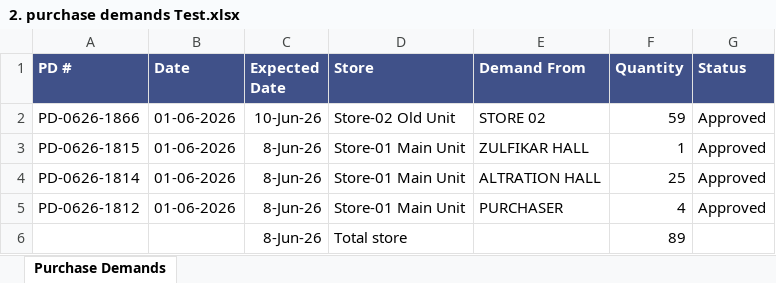
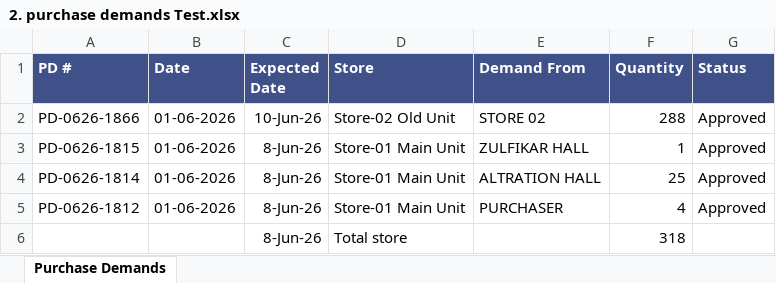
Before and after one commit to aadilfca/Data-Analyst, an Excel workbook: uploads/2. purchase demands Test.xlsx, sheet Purchase Demands, drawn as a sheet; values as stored, in another font and other column widths than the file's, no borders; the diff names each change by its address in the sheet, - before the commit and + after, or states it on an @@ line.

```diff
--- a/uploads/2. purchase demands Test.xlsx (sheet Purchase Demands)
+++ b/uploads/2. purchase demands Test.xlsx (sheet Purchase Demands)
-F2 (Quantity): 59
+F2 (Quantity): 288
-F6 (Quantity): 89
+F6 (Quantity): 318
```
Also changed, not shown: uploads/3. Purchase Orders Test.xlsx, uploads/4. Gate Pass Test.xlsx, 5 other files.
